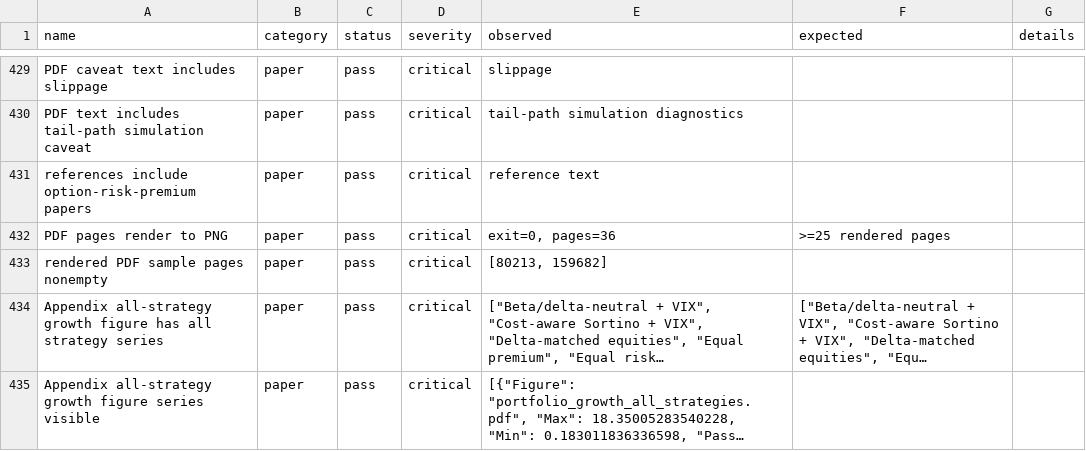
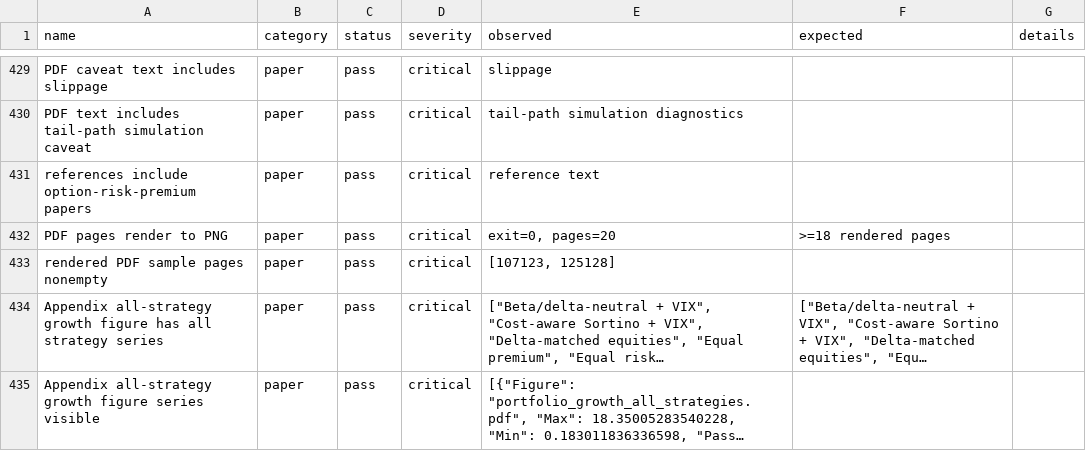
Before and after one commit to dhruvk1432/Option_Portfolio_Greek_Risk_Premia, a CSV file: research/papers/option_only_markowitz/verification/verification_checks.csv, drawn as a sheet; only a part is shown, gaps mark what is left out; long unchanged cells end in …; the diff covers the shown part only; the diff names each change by its address in the sheet, - before the commit and + after, or states it on an @@ line.

```diff
--- a/research/papers/option_only_markowitz/verification/verification_checks.csv
+++ b/research/papers/option_only_markowitz/verification/verification_checks.csv
-E432 (observed): exit=0, pages=36
+E432 (observed): exit=0, pages=20
-F432 (expected): >=25 rendered pages
+F432 (expected): >=18 rendered pages
-E433 (observed): [80213, 159682]
+E433 (observed): [107123, 125128]
```
Also changed, not shown: 6 edited cells elsewhere in this file, research/papers/option_only_markowitz/artifact_hash_manifest.csv, research/papers/option_only_markowitz/artifacts/cv_runtime_log.csv, 52 other files.
